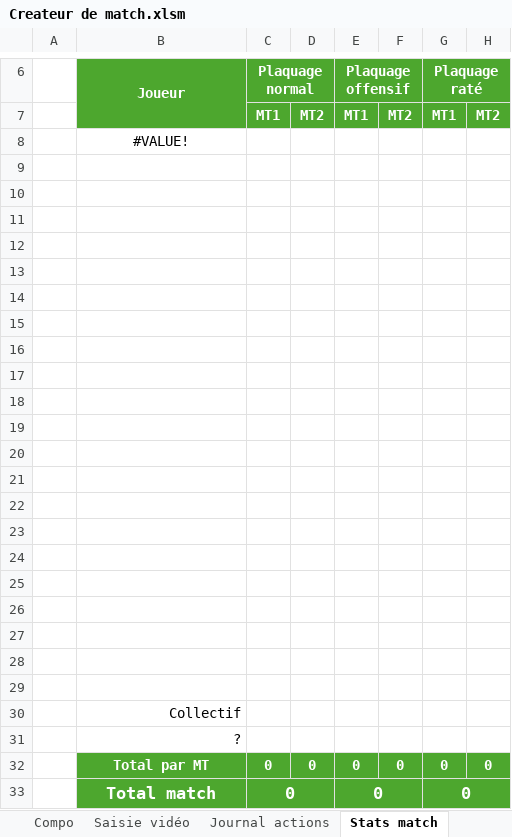
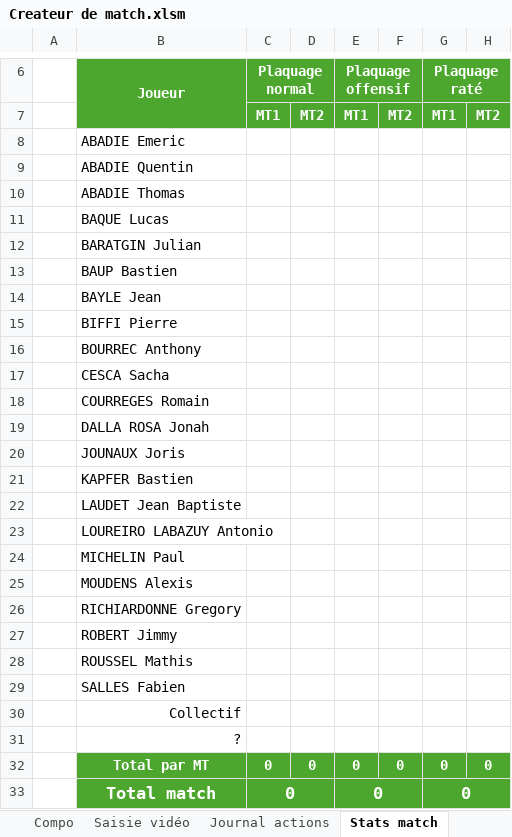
Before and after one commit to Bastien-32/RugbyStatsVeo, an Excel workbook: Createur de match.xlsm, sheet Stats match, drawn as a sheet; only a part is shown, gaps mark what is left out; values as stored, in another font and other column widths than the file's, no borders; charts and pictures and conditional formats not drawn; the diff covers the shown part only; the diff names each change by its address in the sheet, - before the commit and + after, or states it on an @@ line.

Commit message:
feat: popup de saisie des penalites
Motifs groupes par famille et composition placee comme sur le terrain.
Le joueur est identifie par sa position, pas par le nom affiche : la
compo change d'un match a l'autre.

Sans choix, motif et joueur valent "?", comme le faisait la palette.

```diff
--- a/Createur de match.xlsm (sheet Stats match)
+++ b/Createur de match.xlsm (sheet Stats match)
-B8 (Joueur): #VALUE!
+B8 (Joueur): ABADIE Emeric
-B8 alignment: center
+B8 alignment: left
-B9 (Joueur): (empty)
+B9 (Joueur): ABADIE Quentin
-B10 (Joueur): (empty)
+B10 (Joueur): ABADIE Thomas
-B11 (Joueur): (empty)
+B11 (Joueur): BAQUE Lucas
-B12 (Joueur): (empty)
+B12 (Joueur): BARATGIN Julian
-B13 (Joueur): (empty)
+B13 (Joueur): BAUP Bastien
-B14 (Joueur): (empty)
+B14 (Joueur): BAYLE Jean
-B15 (Joueur): (empty)
+B15 (Joueur): BIFFI Pierre
-B16 (Joueur): (empty)
+B16 (Joueur): BOURREC Anthony
-B17 (Joueur): (empty)
+B17 (Joueur): CESCA Sacha
-B18 (Joueur): (empty)
+B18 (Joueur): COURREGES Romain
-B19 (Joueur): (empty)
+B19 (Joueur): DALLA ROSA Jonah
-B20 (Joueur): (empty)
+B20 (Joueur): JOUNAUX Joris
-B21 (Joueur): (empty)
+B21 (Joueur): KAPFER Bastien
-B22 (Joueur): (empty)
+B22 (Joueur): LAUDET Jean Baptiste
-B23 (Joueur): (empty)
+B23 (Joueur): LOUREIRO LABAZUY Antonio
-B24 (Joueur): (empty)
+B24 (Joueur): MICHELIN Paul
-B25 (Joueur): (empty)
+B25 (Joueur): MOUDENS Alexis
-B26 (Joueur): (empty)
+B26 (Joueur): RICHIARDONNE Gregory
-B27 (Joueur): (empty)
+B27 (Joueur): ROBERT Jimmy
-B28 (Joueur): (empty)
+B28 (Joueur): ROUSSEL Mathis
-B29 (Joueur): (empty)
+B29 (Joueur): SALLES Fabien
```
Also changed, not shown: 22 edited cells and cell formats elsewhere in this sheet, sheet Compo, sheet Paramètres, sheet Saisie vidéo, other sheet tabs, 6 other files.
